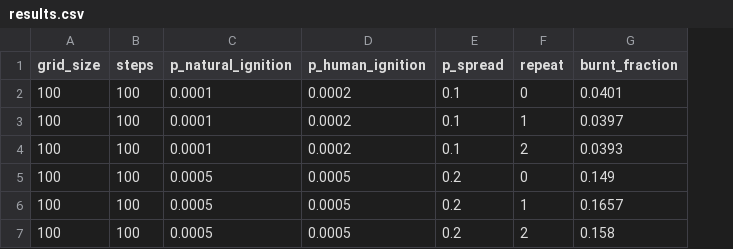
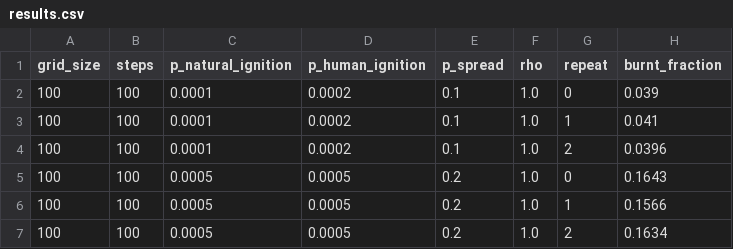
Before and after one commit to jamesdamillington/Archibald_2012, a CSV file: results/results.csv, drawn as a sheet; addresses are those after the commit; the diff names each change by its address in the sheet, - before the commit and + after, or states it on an @@ line.

```diff
--- a/results/results.csv
+++ b/results/results.csv
+column F (rho), rows 2-7: all 1.0
-H2 (burnt_fraction): 0.0401
+H2 (burnt_fraction): 0.039
-H3 (burnt_fraction): 0.0397
+H3 (burnt_fraction): 0.041
-H4 (burnt_fraction): 0.0393
+H4 (burnt_fraction): 0.0396
-H5 (burnt_fraction): 0.149
+H5 (burnt_fraction): 0.1643
-H6 (burnt_fraction): 0.1657
+H6 (burnt_fraction): 0.1566
-H7 (burnt_fraction): 0.158
+H7 (burnt_fraction): 0.1634
```
Also changed, not shown: 5 other files.
